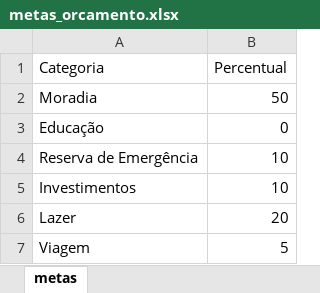
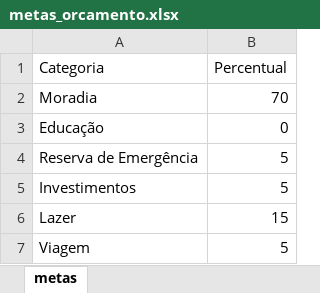
Before and after one commit to elyzel/Salom_Finance_Desktop, an Excel workbook: metas_orcamento.xlsx, sheet metas, drawn as a sheet; values as stored, in another font and other column widths than the file's, no borders; the diff names each change by its address in the sheet, - before the commit and + after, or states it on an @@ line.

```diff
--- a/metas_orcamento.xlsx (sheet metas)
+++ b/metas_orcamento.xlsx (sheet metas)
-B2 (Percentual): 50
+B2 (Percentual): 70
-B4:B5 (Percentual): 10
+B4:B5 (Percentual): 5
-B6 (Percentual): 20
+B6 (Percentual): 15
```
Also changed, not shown: 13 other files.
